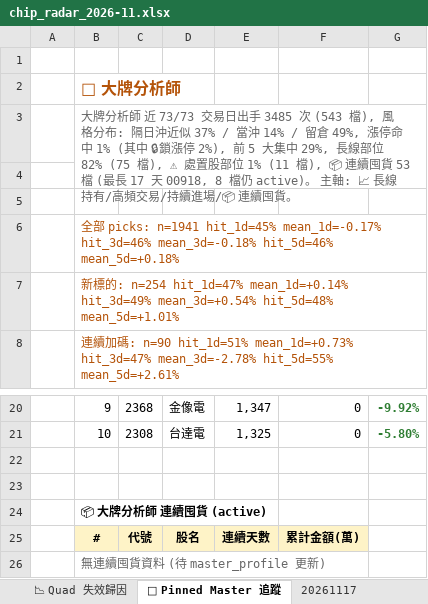
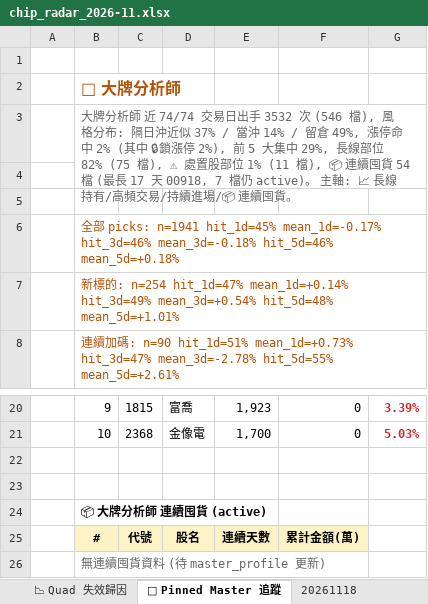
Before and after one commit to EdwardYY1224/CHIP_RADAR_TW, an Excel workbook: data/reports/chip_radar_2026-11.xlsx, sheet 📌 Pinned Master 追蹤, drawn as a sheet; only a part is shown, gaps mark what is left out; values as stored, in another font and other column widths than the file's, no borders; the diff covers the shown part only; the diff names each change by its address in the sheet, - before the commit and + after, or states it on an @@ line.

```diff
--- a/data/reports/chip_radar_2026-11.xlsx (sheet 📌 Pinned Master 追蹤)
+++ b/data/reports/chip_radar_2026-11.xlsx (sheet 📌 Pinned Master 追蹤)
+sheet tab: 20261118
-B3: …師 近 73/73 交易日出手 3485 次 (543 檔), 風格分布: 隔日沖近似 37% / 當沖 14% / 留倉 49%, 漲停命中 1% (其中 🔒鎖漲停 2%), 前 5 大集中 29%, 長線部位 82% (75 檔), ⚠ 處置股部位 1% (11 檔), 📦 連續囤貨 53 檔 (最長 17 天 00918, 8 檔仍 active)…
+B3: …師 近 74/74 交易日出手 3532 次 (546 檔), 風格分布: 隔日沖近似 37% / 當沖 14% / 留倉 49%, 漲停命中 2% (其中 🔒鎖漲停 2%), 前 5 大集中 29%, 長線部位 82% (75 檔), ⚠ 處置股部位 1% (11 檔), 📦 連續囤貨 54 檔 (最長 17 天 00918, 7 檔仍 active)…
-C20: 2368
+C20: 1815
-D20: 金像電
+D20: 富喬
-E20: 1,347
+E20: 1,923
-G20:G21 text colour: #2E7D32
+G20:G21 text colour: #C62828
-G20: -9.92%
+G20: 3.39%
-C21: 2308
+C21: 2368
-D21: 台達電
+D21: 金像電
-E21: 1,325
+E21: 1,700
-G21: -5.80%
+G21: 5.03%
```
Also changed, not shown: 30 edited cells and cell formats elsewhere in this sheet, sheet 📋 今日 Dashboard, sheet 20261117, sheet 📱 手機摘要, data/reports/latest.xlsx, 22 other files.
